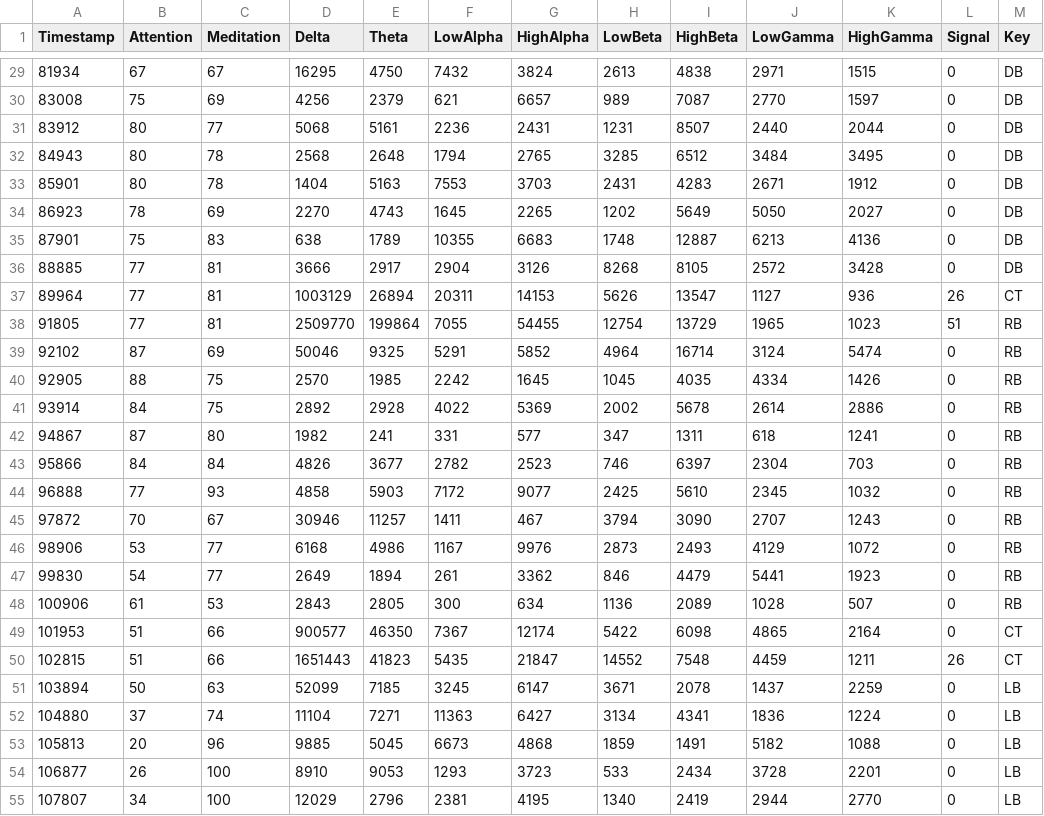
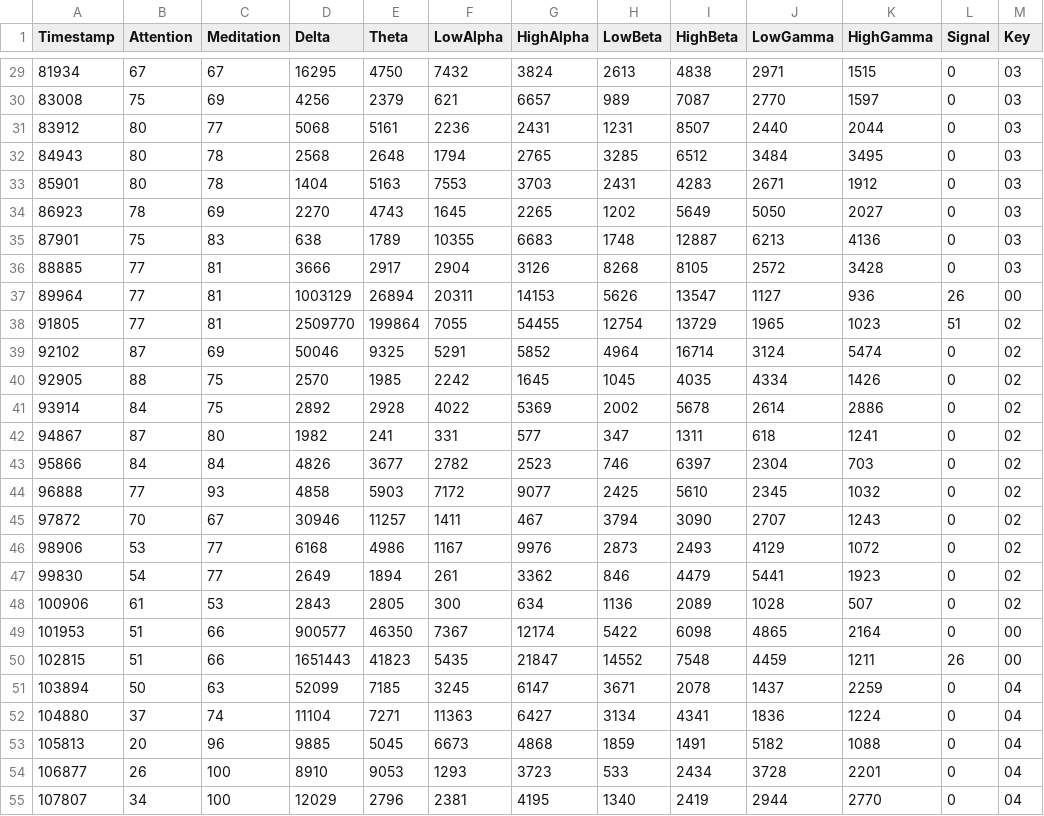
Before and after one commit to jpg1003/AnalisisEEG, a CSV file: codigo/datos/experimento_1.csv, drawn as a sheet; only a part is shown, gaps mark what is left out; the diff covers the shown part only.

```diff
--- a/codigo/datos/experimento_1.csv
+++ b/codigo/datos/experimento_1.csv
@@ -29,27 +29,27 @@ Timestamp,Attention,Meditation,Delta,Theta,LowAlpha,HighAlpha,LowBeta,HighBeta,L
-81934,67,67,16295,4750,7432,3824,2613,4838,2971,1515,0,DB
-83008,75,69,4256,2379,621,6657,989,7087,2770,1597,0,DB
-83912,80,77,5068,5161,2236,2431,1231,8507,2440,2044,0,DB
-84943,80,78,2568,2648,1794,2765,3285,6512,3484,3495,0,DB
-85901,80,78,1404,5163,7553,3703,2431,4283,2671,1912,0,DB
-86923,78,69,2270,4743,1645,2265,1202,5649,5050,2027,0,DB
-87901,75,83,638,1789,10355,6683,1748,12887,6213,4136,0,DB
-88885,77,81,3666,2917,2904,3126,8268,8105,2572,3428,0,DB
-89964,77,81,1003129,26894,20311,14153,5626,13547,1127,936,26,CT
-91805,77,81,2509770,199864,7055,54455,12754,13729,1965,1023,51,RB
-92102,87,69,50046,9325,5291,5852,4964,16714,3124,5474,0,RB
-92905,88,75,2570,1985,2242,1645,1045,4035,4334,1426,0,RB
-93914,84,75,2892,2928,4022,5369,2002,5678,2614,2886,0,RB
-94867,87,80,1982,241,331,577,347,1311,618,1241,0,RB
-95866,84,84,4826,3677,2782,2523,746,6397,2304,703,0,RB
-96888,77,93,4858,5903,7172,9077,2425,5610,2345,1032,0,RB
-97872,70,67,30946,11257,1411,467,3794,3090,2707,1243,0,RB
-98906,53,77,6168,4986,1167,9976,2873,2493,4129,1072,0,RB
-99830,54,77,2649,1894,261,3362,846,4479,5441,1923,0,RB
-100906,61,53,2843,2805,300,634,1136,2089,1028,507,0,RB
-101953,51,66,900577,46350,7367,12174,5422,6098,4865,2164,0,CT
-102815,51,66,1651443,41823,5435,21847,14552,7548,4459,1211,26,CT
-103894,50,63,52099,7185,3245,6147,3671,2078,1437,2259,0,LB
-104880,37,74,11104,7271,11363,6427,3134,4341,1836,1224,0,LB
-105813,20,96,9885,5045,6673,4868,1859,1491,5182,1088,0,LB
-106877,26,100,8910,9053,1293,3723,533,2434,3728,2201,0,LB
-107807,34,100,12029,2796,2381,4195,1340,2419,2944,2770,0,LB
+81934,67,67,16295,4750,7432,3824,2613,4838,2971,1515,0,03
+83008,75,69,4256,2379,621,6657,989,7087,2770,1597,0,03
+83912,80,77,5068,5161,2236,2431,1231,8507,2440,2044,0,03
+84943,80,78,2568,2648,1794,2765,3285,6512,3484,3495,0,03
+85901,80,78,1404,5163,7553,3703,2431,4283,2671,1912,0,03
+86923,78,69,2270,4743,1645,2265,1202,5649,5050,2027,0,03
+87901,75,83,638,1789,10355,6683,1748,12887,6213,4136,0,03
+88885,77,81,3666,2917,2904,3126,8268,8105,2572,3428,0,03
+89964,77,81,1003129,26894,20311,14153,5626,13547,1127,936,26,00
+91805,77,81,2509770,199864,7055,54455,12754,13729,1965,1023,51,02
+92102,87,69,50046,9325,5291,5852,4964,16714,3124,5474,0,02
+92905,88,75,2570,1985,2242,1645,1045,4035,4334,1426,0,02
+93914,84,75,2892,2928,4022,5369,2002,5678,2614,2886,0,02
+94867,87,80,1982,241,331,577,347,1311,618,1241,0,02
+95866,84,84,4826,3677,2782,2523,746,6397,2304,703,0,02
+96888,77,93,4858,5903,7172,9077,2425,5610,2345,1032,0,02
+97872,70,67,30946,11257,1411,467,3794,3090,2707,1243,0,02
+98906,53,77,6168,4986,1167,9976,2873,2493,4129,1072,0,02
+99830,54,77,2649,1894,261,3362,846,4479,5441,1923,0,02
+100906,61,53,2843,2805,300,634,1136,2089,1028,507,0,02
+101953,51,66,900577,46350,7367,12174,5422,6098,4865,2164,0,00
+102815,51,66,1651443,41823,5435,21847,14552,7548,4459,1211,26,00
+103894,50,63,52099,7185,3245,6147,3671,2078,1437,2259,0,04
+104880,37,74,11104,7271,11363,6427,3134,4341,1836,1224,0,04
+105813,20,96,9885,5045,6673,4868,1859,1491,5182,1088,0,04
+106877,26,100,8910,9053,1293,3723,533,2434,3728,2201,0,04
+107807,34,100,12029,2796,2381,4195,1340,2419,2944,2770,0,04
```
Also changed, not shown: 111 edited cells elsewhere in this file, codigo/datos/experimento_2.csv, codigo/datos/experimento_3.csv, 20 other files.
